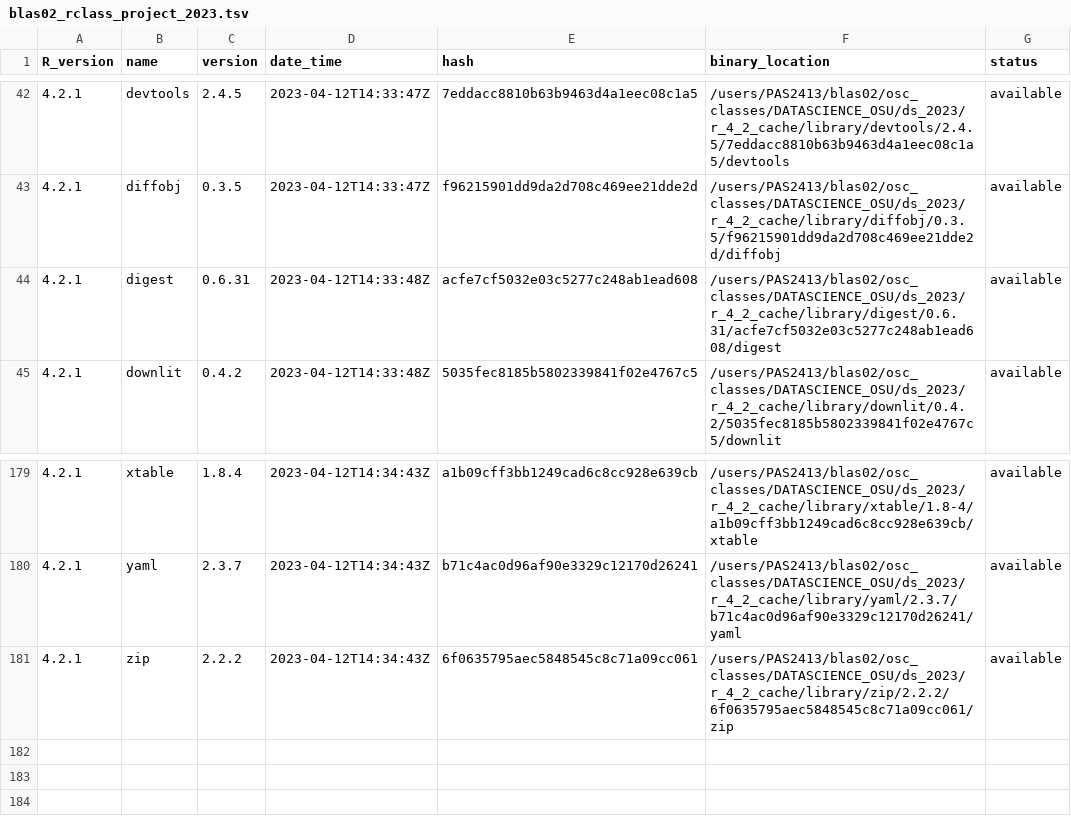
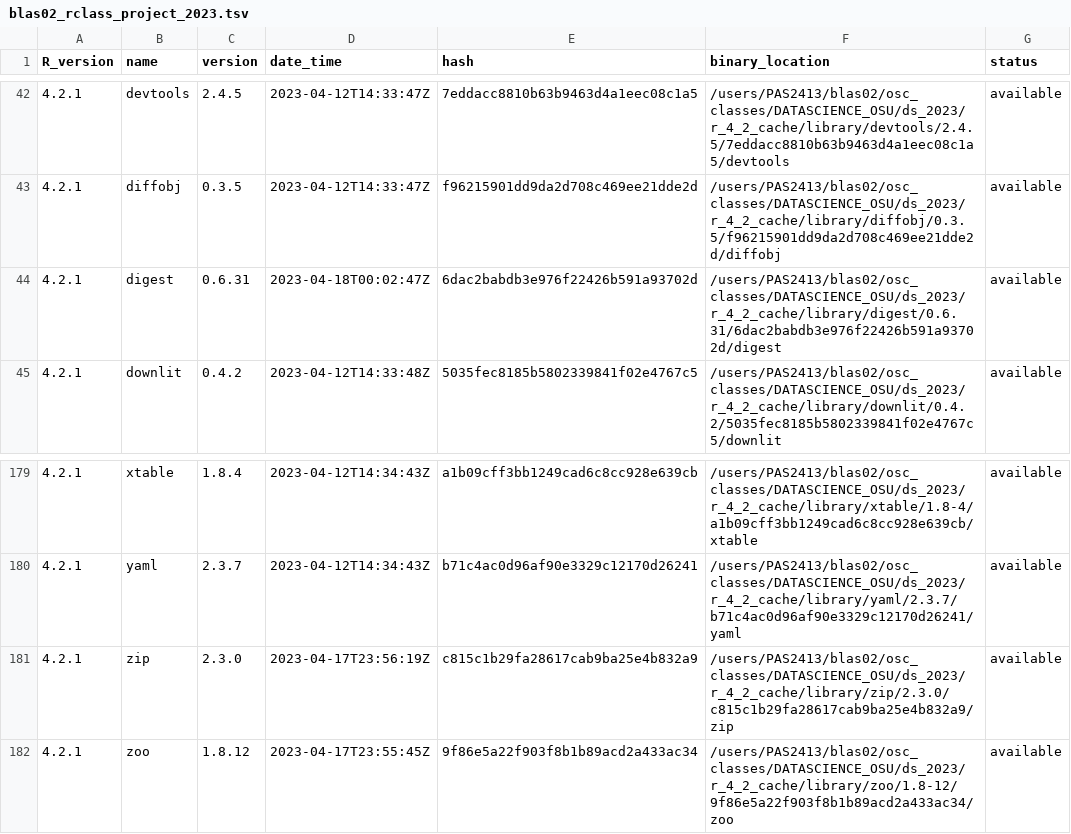
Before and after one commit to blaserlab/rclass_project_2023, a TSV file: library_catalogs/blas02_rclass_project_2023.tsv, drawn as a sheet; only a part is shown, gaps mark what is left out.

```diff
--- a/library_catalogs/blas02_rclass_project_2023.tsv
+++ b/library_catalogs/blas02_rclass_project_2023.tsv
@@ -43,3 +43,3 @@ R_version	name	version	date_time	hash	binary_location	status
 4.2.1	diffobj	0.3.5	2023-04-12T14:33:47Z	f96215901dd9da2d708c469ee21dde2d	/users/PAS2413/blas02/osc_classes/DATASCIENCE_OSU/ds_2023/r_4_2_cache/library/diffobj/0.3.5/f96215901dd9da2d708c469ee21dde2d/diffobj	available
-4.2.1	digest	0.6.31	2023-04-12T14:33:48Z	acfe7cf5032e03c5277c248ab1ead608	/users/PAS2413/blas02/osc_classes/DATASCIENCE_OSU/ds_2023/r_4_2_cache/library/digest/0.6.31/acfe7cf5032e03c5277c248ab1ead608/digest	available
+4.2.1	digest	0.6.31	2023-04-18T00:02:47Z	6dac2babdb3e976f22426b591a93702d	/users/PAS2413/blas02/osc_classes/DATASCIENCE_OSU/ds_2023/r_4_2_cache/library/digest/0.6.31/6dac2babdb3e976f22426b591a93702d/digest	available
 4.2.1	downlit	0.4.2	2023-04-12T14:33:48Z	5035fec8185b5802339841f02e4767c5	/users/PAS2413/blas02/osc_classes/DATASCIENCE_OSU/ds_2023/r_4_2_cache/library/downlit/0.4.2/5035fec8185b5802339841f02e4767c5/downlit	available
@@ -180,2 +180,3 @@ R_version	name	version	date_time	hash	binary_location	status
 4.2.1	yaml	2.3.7	2023-04-12T14:34:43Z	b71c4ac0d96af90e3329c12170d26241	/users/PAS2413/blas02/osc_classes/DATASCIENCE_OSU/ds_2023/r_4_2_cache/library/yaml/2.3.7/b71c4ac0d96af90e3329c12170d26241/yaml	available
-4.2.1	zip	2.2.2	2023-04-12T14:34:43Z	6f0635795aec5848545c8c71a09cc061	/users/PAS2413/blas02/osc_classes/DATASCIENCE_OSU/ds_2023/r_4_2_cache/library/zip/2.2.2/6f0635795aec5848545c8c71a09cc061/zip	available
+4.2.1	zip	2.3.0	2023-04-17T23:56:19Z	c815c1b29fa28617cab9ba25e4b832a9	/users/PAS2413/blas02/osc_classes/DATASCIENCE_OSU/ds_2023/r_4_2_cache/library/zip/2.3.0/c815c1b29fa28617cab9ba25e4b832a9/zip	available
+4.2.1	zoo	1.8.12	2023-04-17T23:55:45Z	9f86e5a22f903f8b1b89acd2a433ac34	/users/PAS2413/blas02/osc_classes/DATASCIENCE_OSU/ds_2023/r_4_2_cache/library/zoo/1.8-12/9f86e5a22f903f8b1b89acd2a433ac34/zoo	available
```
Also changed, not shown: 1 other file.
